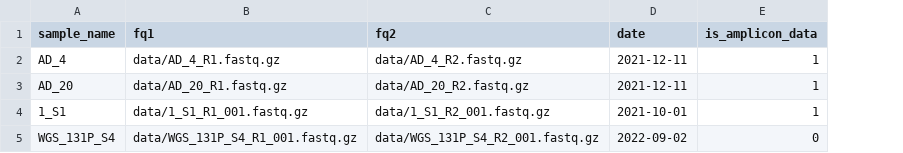
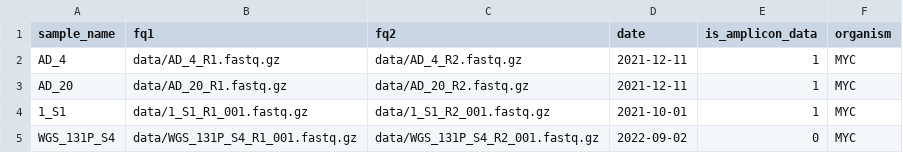
Before and after one commit to adriandrr/mdr_mtb-master, a CSV file: config/pep/samples.csv, drawn as a sheet; the diff names each change by its address in the sheet, - before the commit and + after, or states it on an @@ line.

```diff
--- a/config/pep/samples.csv
+++ b/config/pep/samples.csv
+column F (organism), rows 2-5: all MYC
```
Also changed, not shown: 15 other files.
